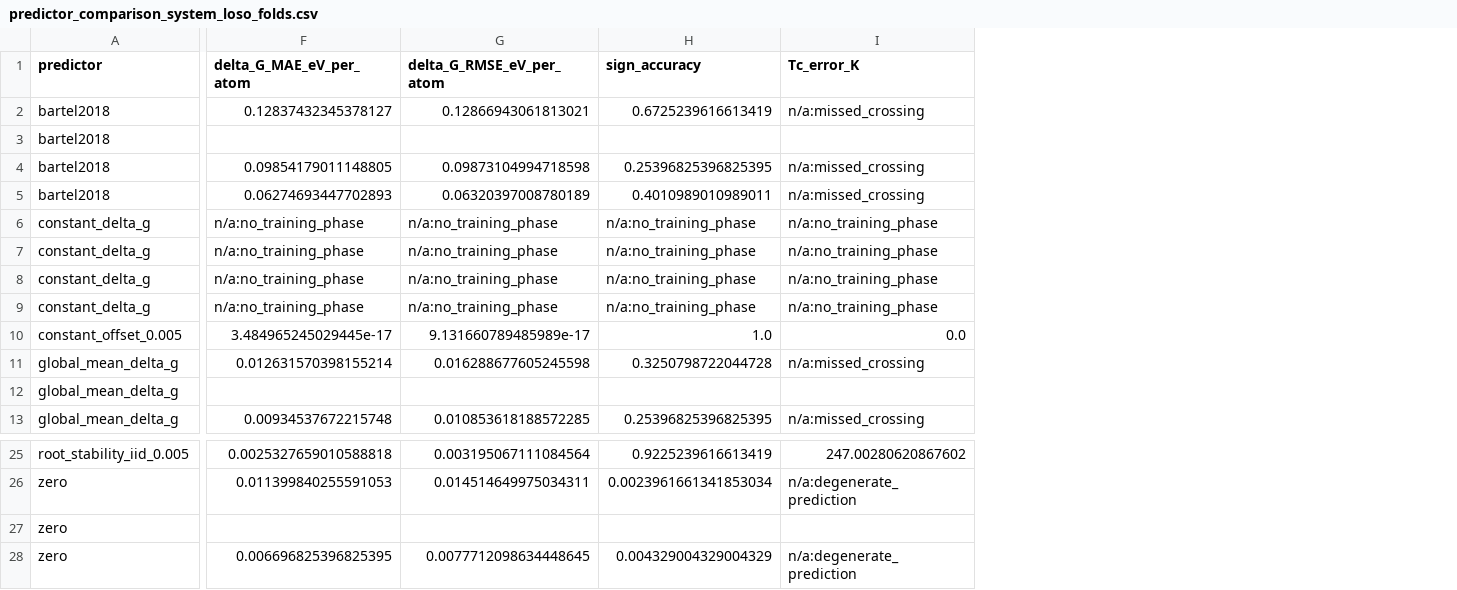
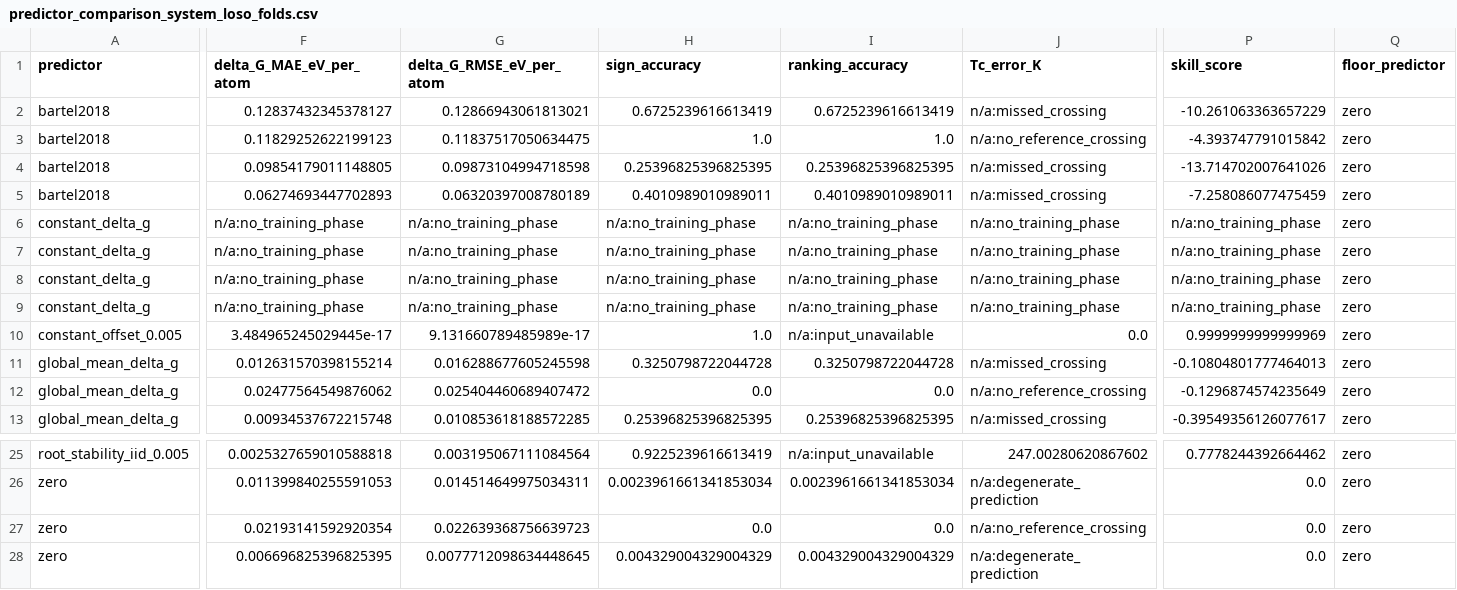
Before and after one commit to zirenjin/fes-bench, a CSV file: result/tables/predictor_comparison_system_loso_folds.csv, drawn as a sheet; only a part is shown, gaps mark what is left out; addresses are those after the commit; the diff covers the shown part only; the diff names each change by its address in the sheet, - before the commit and + after, or states it on an @@ line.

```diff
--- a/result/tables/predictor_comparison_system_loso_folds.csv
+++ b/result/tables/predictor_comparison_system_loso_folds.csv
+column I (ranking_accuracy), rows 2-13: 0.6725239616613419 | 1.0 | 0.25396825396825395 | 0.4010989010989011 | n/a:no_training_phase | n/a:no_training_phase | n/a:no_training_phase | n/a:no_training_phase | n/a:input_unavailable | 0.3250798722044728 | 0.0 | 0.25396825396825395; rows 25-28: n/a:input_unavailable | 0.0023961661341853034 | 0.0 | 0.004329004329004329
+column P (skill_score), rows 2-13: -10.261063363657229 | -4.393747791015842 | -13.714702007641026 | -7.258086077475459 | n/a:no_training_phase | n/a:no_training_phase | n/a:no_training_phase | n/a:no_training_phase | 0.9999999999999969 | -0.10804801777464013 | -0.1296874574235649 | -0.39549356126077617; rows 25-28: 0.7778244392664462 | 0.0 | 0.0 | 0.0
+column Q (floor_predictor), rows 2-13: all zero; rows 25-28: all zero
-F3 (delta_G_MAE_eV_per_atom): (empty)
+F3 (delta_G_MAE_eV_per_atom): 0.11829252622199123
-G3 (delta_G_RMSE_eV_per_atom): (empty)
+G3 (delta_G_RMSE_eV_per_atom): 0.11837517050634475
-H3 (sign_accuracy): (empty)
+H3 (sign_accuracy): 1.0
-J3 (Tc_error_K): (empty)
+J3 (Tc_error_K): n/a:no_reference_crossing
-F12 (delta_G_MAE_eV_per_atom): (empty)
+F12 (delta_G_MAE_eV_per_atom): 0.02477564549876062
-G12 (delta_G_RMSE_eV_per_atom): (empty)
+G12 (delta_G_RMSE_eV_per_atom): 0.025404460689407472
-H12 (sign_accuracy): (empty)
+H12 (sign_accuracy): 0.0
-J12 (Tc_error_K): (empty)
+J12 (Tc_error_K): n/a:no_reference_crossing
-F27 (delta_G_MAE_eV_per_atom): (empty)
+F27 (delta_G_MAE_eV_per_atom): 0.02193141592920354
-G27 (delta_G_RMSE_eV_per_atom): (empty)
+G27 (delta_G_RMSE_eV_per_atom): 0.022639368756639723
-H27 (sign_accuracy): (empty)
+H27 (sign_accuracy): 0.0
-J27 (Tc_error_K): (empty)
+J27 (Tc_error_K): n/a:no_reference_crossing
```
Also changed, not shown: 12 edited cells elsewhere in this file, result/tables/crossing_errors_phase_lopo.csv, result/tables/crossing_errors_system_loso.csv, 20 other files.
